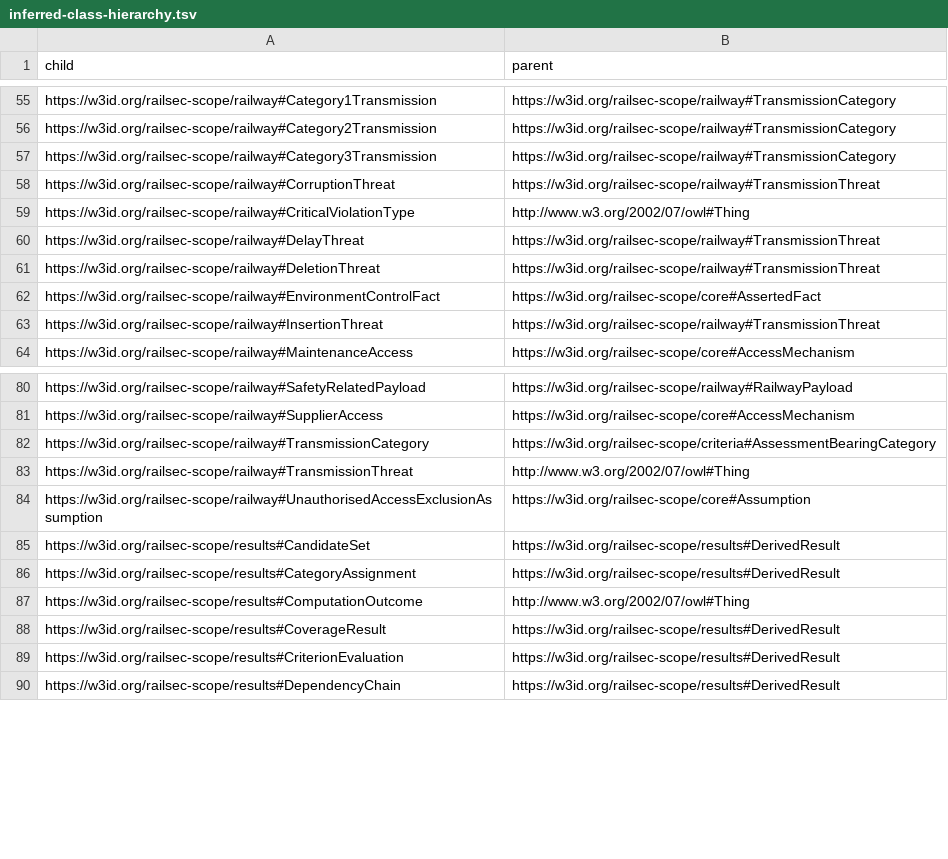
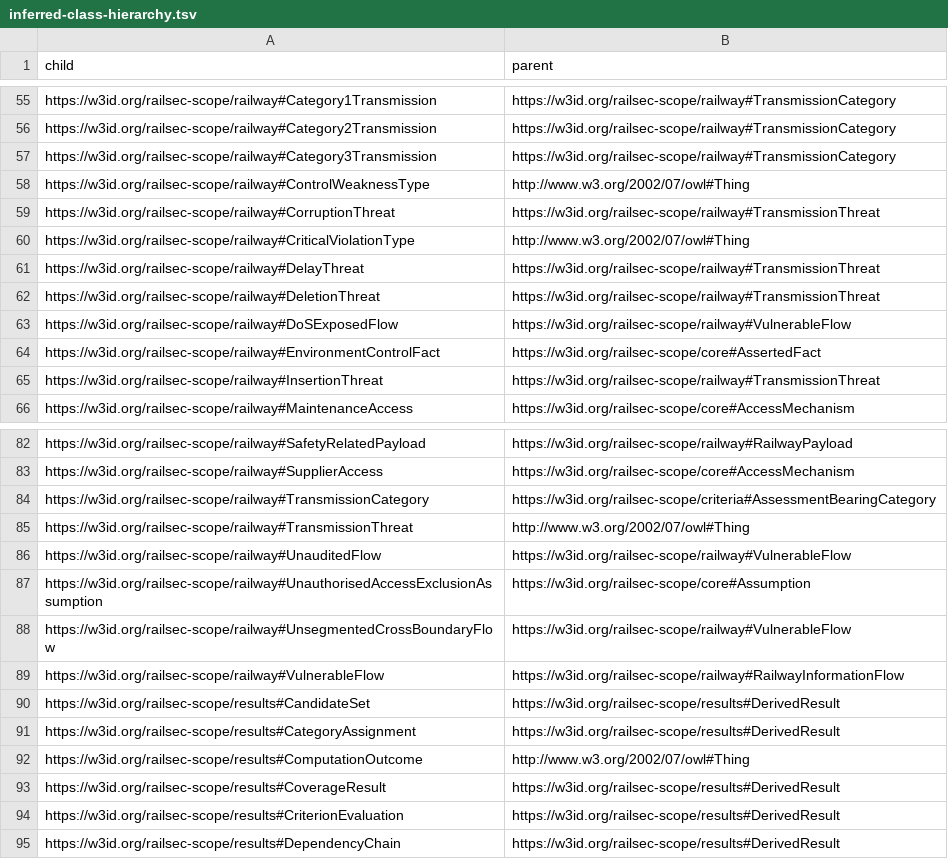
Before and after one commit to maryshap/railsec-scope-ontology, a TSV file: reports/inferred-class-hierarchy.tsv, drawn as a sheet; only a part is shown, gaps mark what is left out; the diff names each change by its address in the sheet, - before the commit and + after, or states it on an @@ line.

Commit message:
fix: regenerate reports after the Step 15 vocabulary addition

```diff
--- a/reports/inferred-class-hierarchy.tsv
+++ b/reports/inferred-class-hierarchy.tsv
+row 58: https://w3id.org/railsec-scope/railway#ControlWeaknessType | http://www.w3.org/2002/07/owl#Thing
+row 63: https://w3id.org/railsec-scope/railway#DoSExposedFlow | https://w3id.org/railsec-scope/railway#VulnerableFlow
+row 86: https://w3id.org/railsec-scope/railway#UnauditedFlow | https://w3id.org/railsec-scope/railway#VulnerableFlow
+row 88: https://w3id.org/railsec-scope/railway#UnsegmentedCrossBoundaryFlow | https://w3id.org/railsec-scope/railway#VulnerableFlow
+row 89: https://w3id.org/railsec-scope/railway#VulnerableFlow | https://w3id.org/railsec-scope/railway#RailwayInformationFlow
```
Also changed, not shown: reports/entity-formalisation-matrix.tsv, 1 other file.
